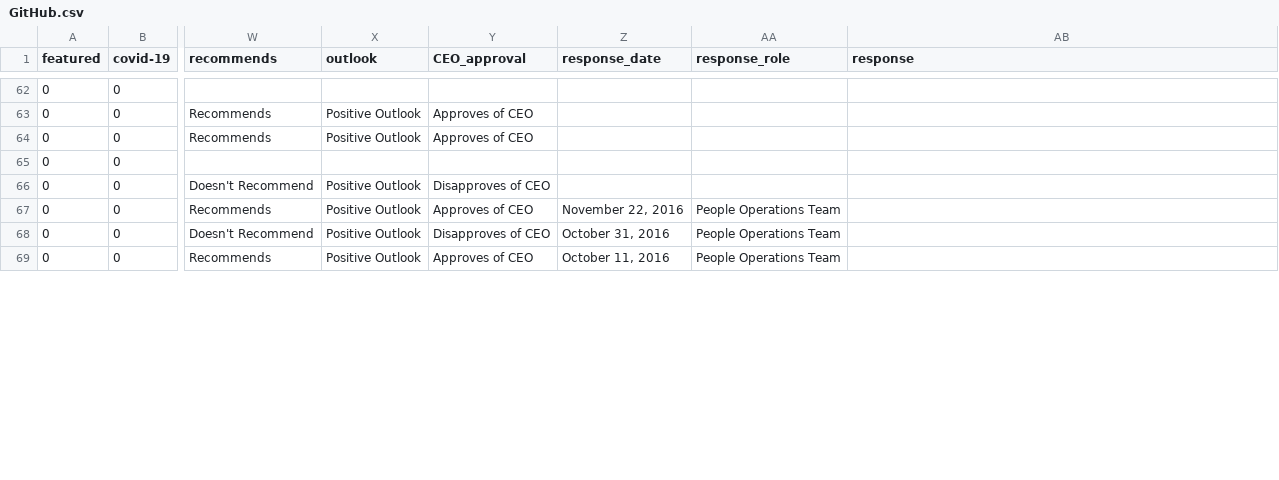
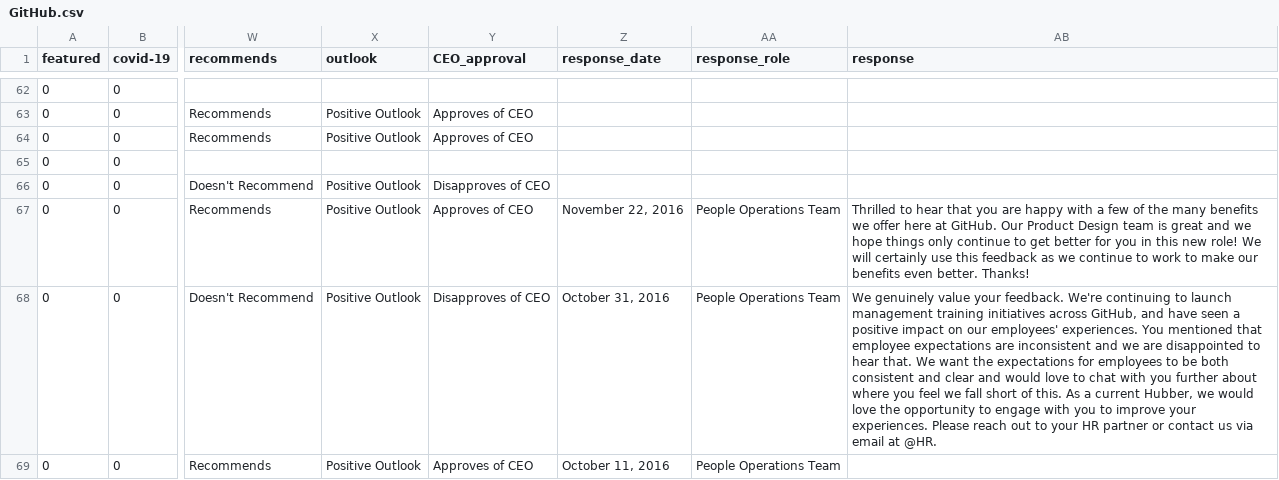
Before and after one commit to ahabug/glassdoor-review-scraper, a CSV file: csv/GitHub.csv, drawn as a sheet; only a part is shown, gaps mark what is left out; the diff covers the shown part only; the diff names each change by its address in the sheet, - before the commit and + after, or states it on an @@ line.

```diff
--- a/csv/GitHub.csv
+++ b/csv/GitHub.csv
-AB67 (response): (empty)
+AB67 (response): Thrilled to hear that you are happy with a few of the many benefits we offer here at GitHub. Our Product Design team is great and we hope things only continue to get better for you in this new role! We will certainly use this feedback as we continue to work to make our benefits even better. Thanks!
-AB68 (response): (empty)
+AB68 (response): We genuinely value your feedback. We're continuing to launch management training initiatives across GitHub, and have seen a positive impact on our employees' experiences. You mentioned that employee expectations are inconsistent and we are disappointed to hear that. We want the expectations for employees to be both consistent and clear and would love to chat with you further about where you feel we fall short of this. As a current Hubber, we would love the opportunity to engage with you to improve your experiences. Please reach out to your HR partner or contact us via email at @HR.
```
Also changed, not shown: 1 moved row and 10 edited cells elsewhere in this file, 4 other files.
